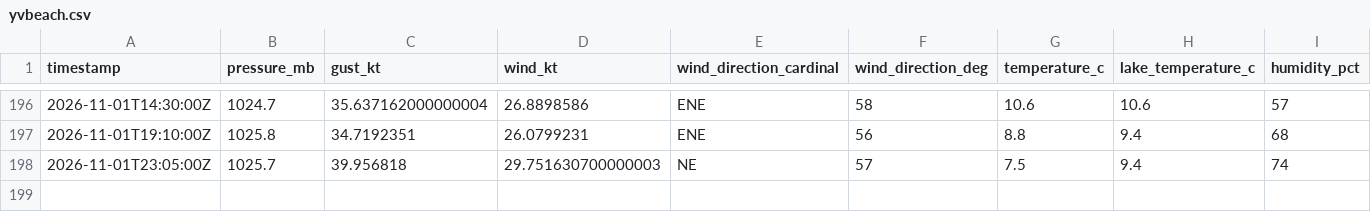
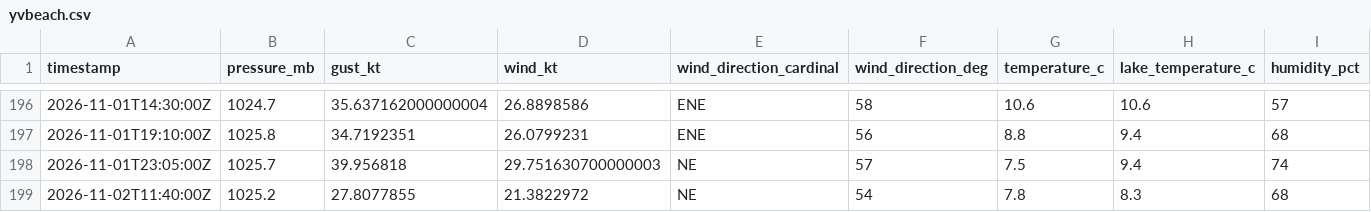
Before and after one commit to marcburri/kite-weather, a CSV file: data/yvbeach.csv, drawn as a sheet; only a part is shown, gaps mark what is left out; rows hold the shown columns only; the diff names each change by its address in the sheet, - before the commit and + after, or states it on an @@ line.

```diff
--- a/data/yvbeach.csv
+++ b/data/yvbeach.csv
+row 199: 2026-11-02T11:40:00Z | 1025.2 | 27.8077855 | 21.3822972 | NE | 54 | 7.8 | 8.3 | 68
```
Also changed, not shown: data/silvaplana.csv.
